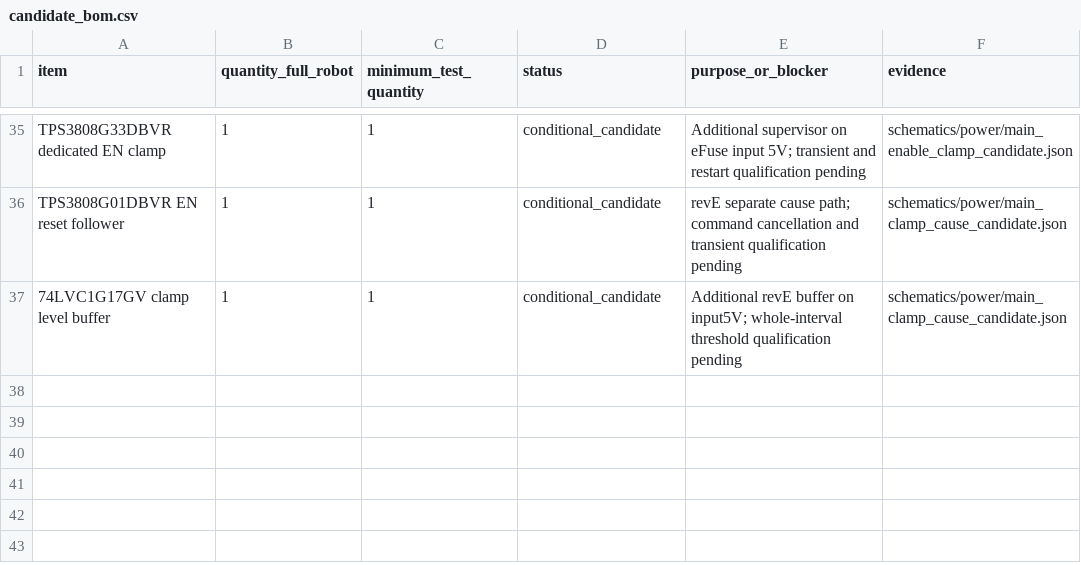
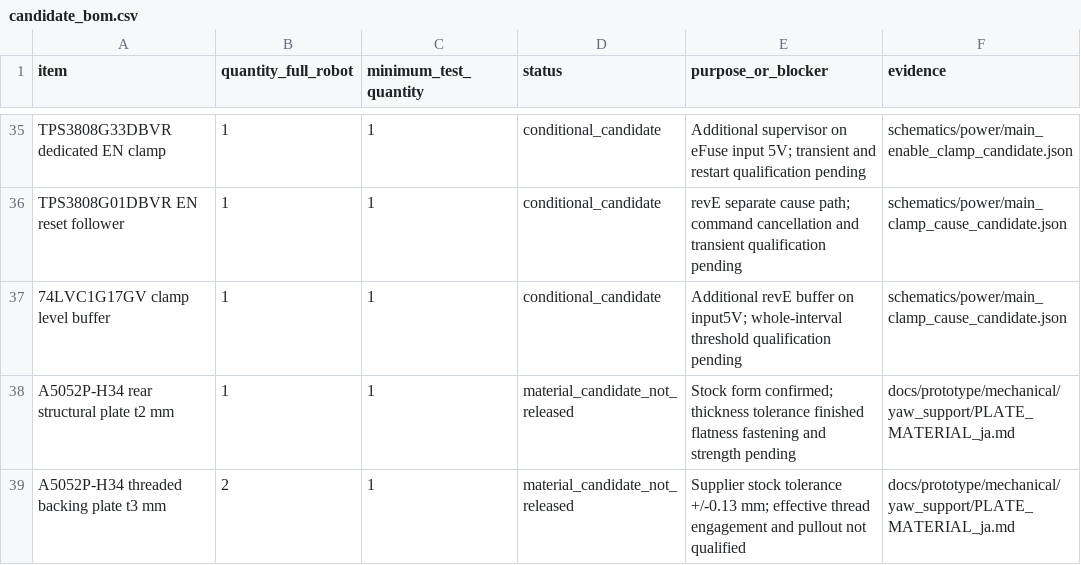
Before and after one commit to meganetaaan/stack-chan-mujoco, a CSV file: docs/prototype/engineering/prototype_decision/candidate_bom.csv, drawn as a sheet; only a part is shown, gaps mark what is left out.

Commit message:
docs: select conditional aluminum plate stock for yaw support

```diff
--- a/docs/prototype/engineering/prototype_decision/candidate_bom.csv
+++ b/docs/prototype/engineering/prototype_decision/candidate_bom.csv
@@ -37 +37,3 @@ TPS3808G01DBVR EN reset follower,1,1,conditional_candidate,revE separate cause p
 74LVC1G17GV clamp level buffer,1,1,conditional_candidate,Additional revE buffer on input5V; whole-interval threshold qualification pending,schematics/power/main_clamp_cause_candidate.json
+A5052P-H34 rear structural plate t2 mm,1,1,material_candidate_not_released,Stock form confirmed; thickness tolerance finished flatness fastening and strength pending,docs/prototype/mechanical/yaw_support/PLATE_MATERIAL_ja.md
+A5052P-H34 threaded backing plate t3 mm,2,1,material_candidate_not_released,Supplier stock tolerance +/-0.13 mm; effective thread engagement and pullout not qualified,docs/prototype/mechanical/yaw_support/PLATE_MATERIAL_ja.md
```
Also changed, not shown: 2 other files.
